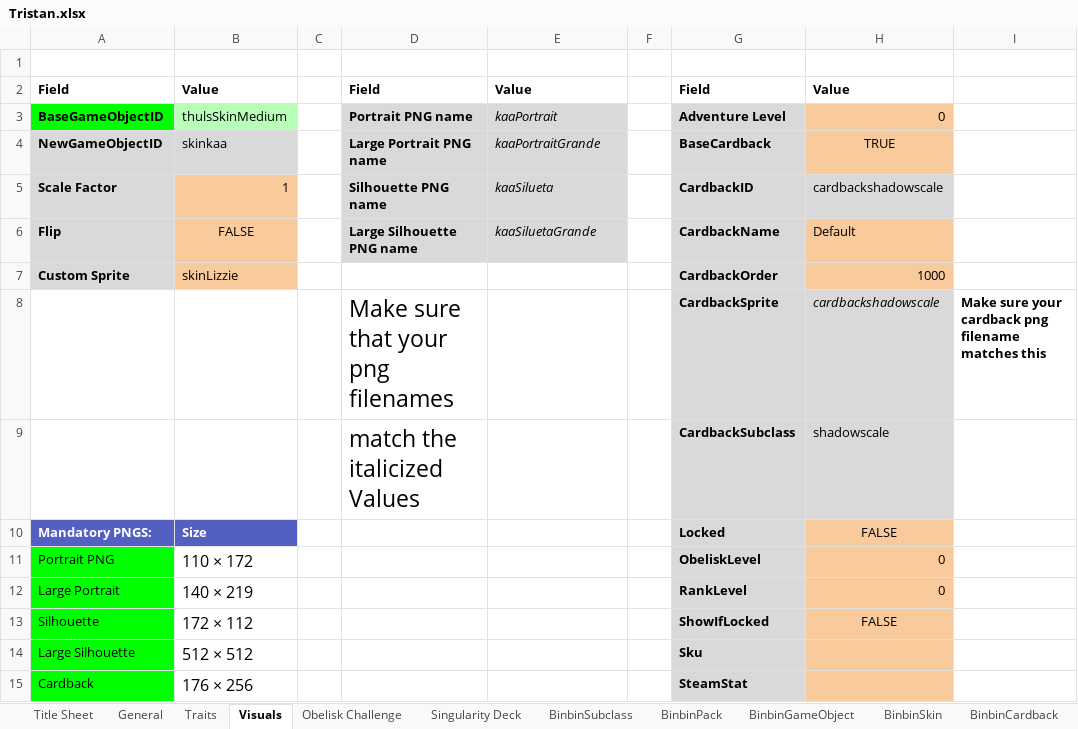
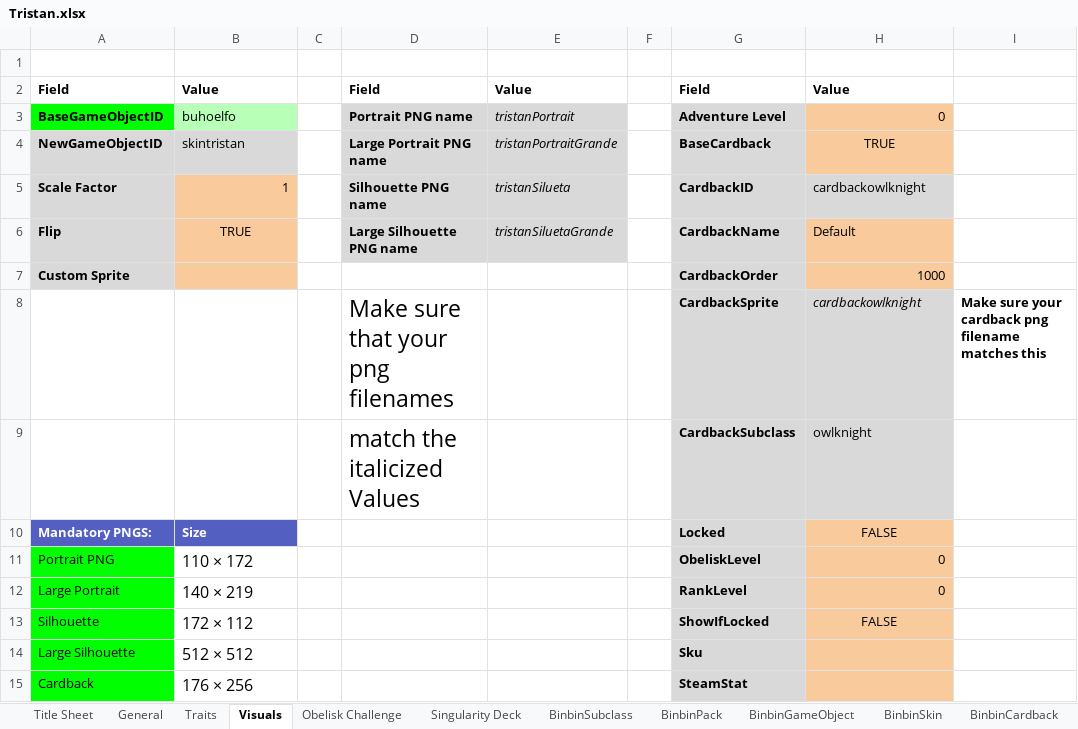
Before and after one commit to binbinmods/Tristan, an Excel workbook: Tristan.xlsx, sheet Visuals, drawn as a sheet; values as stored, in another font and other column widths than the file's, no borders; charts and pictures and conditional formats and table styles not drawn; the diff names each change by its address in the sheet, - before the commit and + after, or states it on an @@ line.

```diff
--- a/Tristan.xlsx (sheet Visuals)
+++ b/Tristan.xlsx (sheet Visuals)
-B3: thulsSkinMedium
+B3: buhoelfo
-E3: kaaPortrait
+E3: tristanPortrait
-B4: skinkaa
+B4: skintristan
-E4: kaaPortraitGrande
+E4: tristanPortraitGrande
-E5: kaaSilueta
+E5: tristanSilueta
-H5: cardbackshadowscale
+H5: cardbackowlknight
-B6: FALSE
+B6: TRUE
-E6: kaaSiluetaGrande
+E6: tristanSiluetaGrande
-B7: skinLizzie
+B7: (empty)
-H8: cardbackshadowscale
+H8: cardbackowlknight
-H9: shadowscale
+H9: owlknight
```
Also changed, not shown: sheet BinbinSubclass, sheet BinbinTraits, sheet Singularity Deck, sheet General, sheet Traits, sheet BinbinPack, 4 more sheets, formulas that keep their value, hidden cells, 26 other files.
